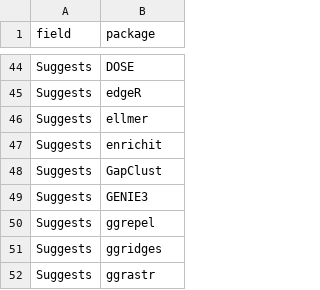
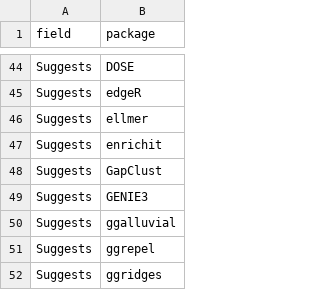
Before and after one commit to zerostwo/shennong, a TSV file: inst/architecture/dependencies.tsv, drawn as a sheet; only a part is shown, gaps mark what is left out; the shorter side is filled out with more unchanged rows; the diff names each change by its address in the sheet, - before the commit and + after, or states it on an @@ line.

```diff
--- a/inst/architecture/dependencies.tsv
+++ b/inst/architecture/dependencies.tsv
+row 50: Suggests | ggalluvial
```
Also changed, not shown: 15 other files.
